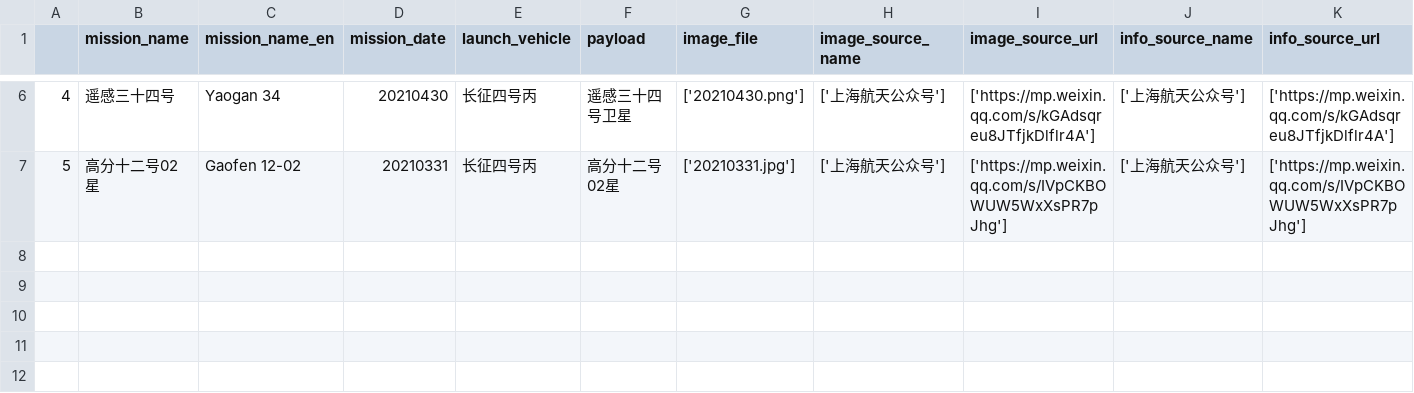
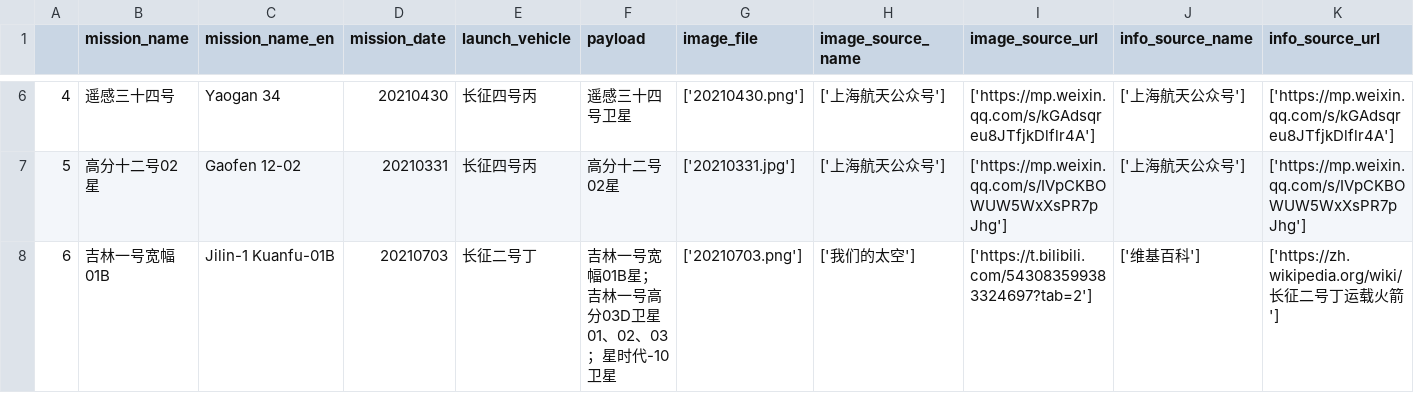
Before and after one commit to pengzhenghao/ChinaSpaceMissionBadges, a CSV file: gallery/dataset.csv, drawn as a sheet; only a part is shown, gaps mark what is left out; rows hold the shown columns only; the diff names each change by its address in the sheet, - before the commit and + after, or states it on an @@ line.

```diff
--- a/gallery/dataset.csv
+++ b/gallery/dataset.csv
+row 8: 6 | 吉林一号宽幅01B | Jilin-1 Kuanfu-01B | 20210703 | 长征二号丁 | 吉林一号宽幅01B星；吉林一号高分03D卫星01、02、03；星时代-10卫星 | ['20210703.png'] | ['我们的太空'] | ['https://t.bilibili.com/543083599383324697?tab=2'] | ['维基百科'] | ['https://zh.wikipedia.org/wiki/长征二号丁运载火箭']
```
Also changed, not shown: 3 other files.
